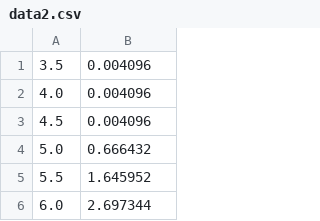
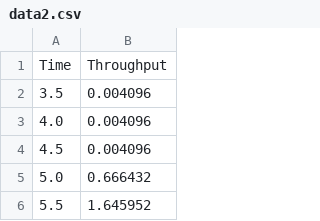
Before and after one commit to andrewb1243/LSTM-Time-Series-Prediction-CCE, a CSV file: data2.csv, drawn as a sheet; only a part is shown; the shorter side is filled out with more unchanged rows; the diff names each change by its address in the sheet, - before the commit and + after, or states it on an @@ line.

Commit message:
Update data2.csv

```diff
--- a/data2.csv
+++ b/data2.csv
+row 1: Time | Throughput
```
